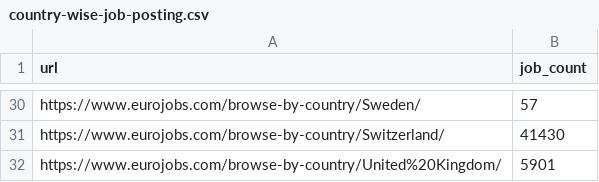
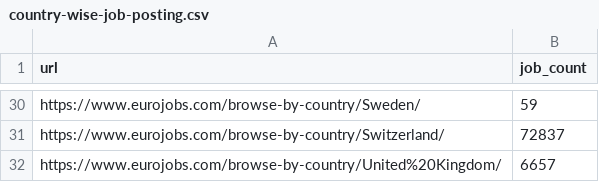
Before and after one commit to rubayethasan/euro_jobs_scrapper, a CSV file: country-wise-job-posting.csv, drawn as a sheet; only a part is shown, gaps mark what is left out; the diff covers the shown part only; the diff names each change by its address in the sheet, - before the commit and + after, or states it on an @@ line.

```diff
--- a/country-wise-job-posting.csv
+++ b/country-wise-job-posting.csv
-B30 (job_count): 57
+B30 (job_count): 59
-B31 (job_count): 41430
+B31 (job_count): 72837
-B32 (job_count): 5901
+B32 (job_count): 6657
```
Also changed, not shown: 26 edited cells elsewhere in this file, 51 other files.
